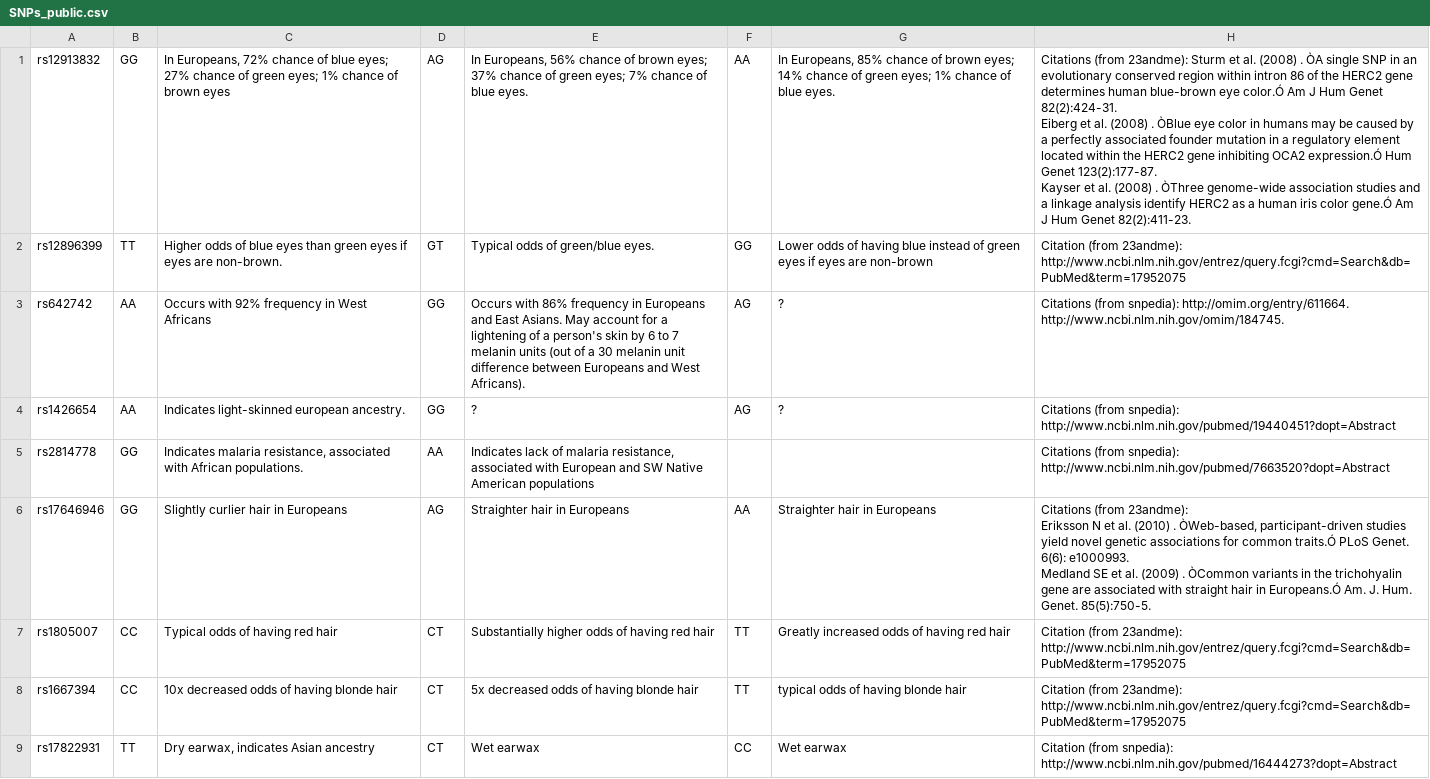
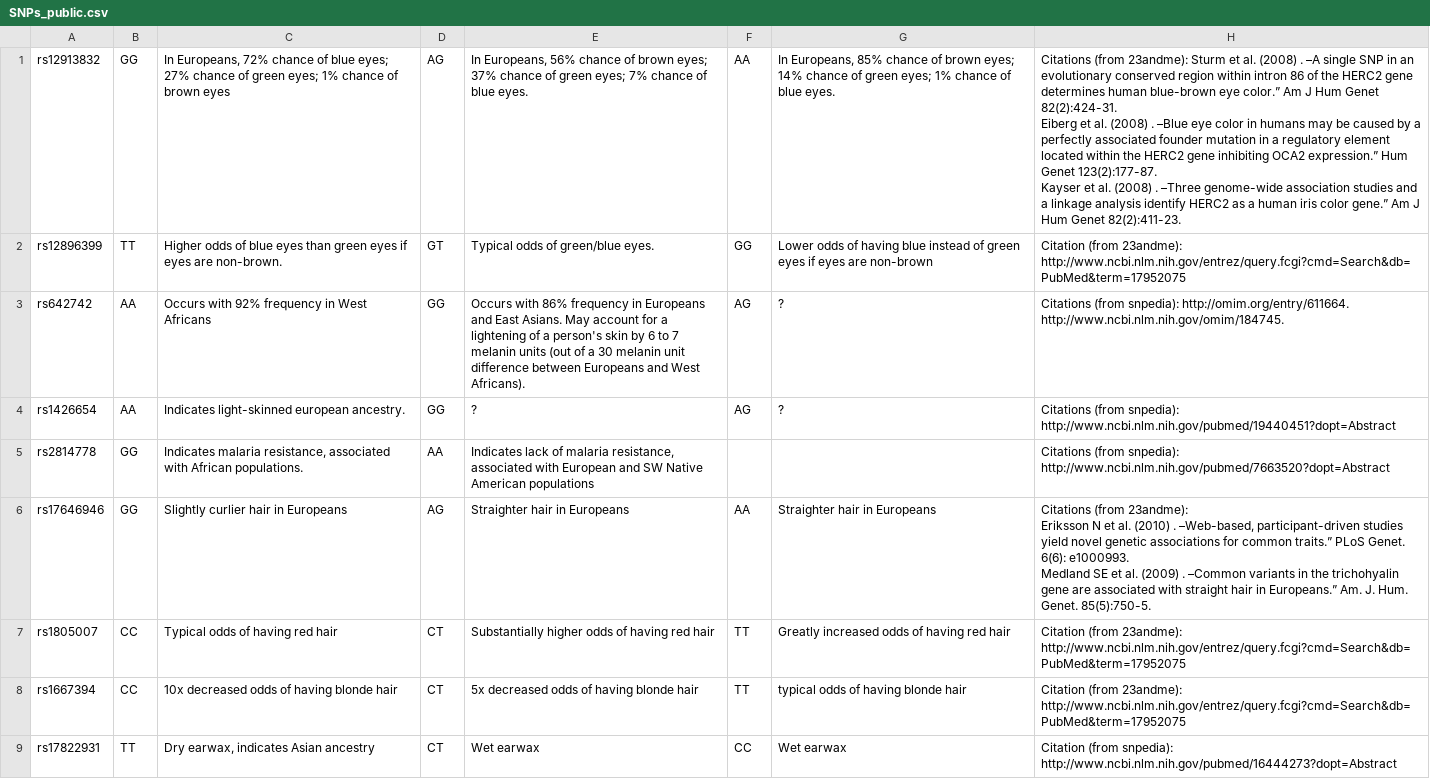
Before and after one commit to hdeweyh/strangerVisions, a CSV file: SNPs_public.csv, drawn as a sheet; only a part is shown; the diff covers the shown part only.

```diff
--- a/SNPs_public.csv
+++ b/SNPs_public.csv
@@ -1,4 +1,4 @@
-rs12913832,GG,"In Europeans, 72% chance of blue eyes; 27% chance of green eyes; 1% chance of brown eyes",AG,"In Europeans, 56% chance of brown eyes; 37% chance of green eyes; 7% chance of blue eyes.",AA,"In Europeans, 85% chance of brown eyes; 14% chance of green eyes; 1% chance of blue eyes.","Citations (from 23andme): Sturm et al. (2008) . ÒA single SNP in an evolutionary conserved region within intron 86 of the HERC2 gene determines human blue-brown eye color.Ó Am J Hum Genet 82(2):424-31.
-Eiberg et al. (2008) . ÒBlue eye color in humans may be caused by a perfectly associated founder mutation in a regulatory element located within the HERC2 gene inhibiting OCA2 expression.Ó Hum Genet 123(2):177-87.
-Kayser et al. (2008) . ÒThree genome-wide association studies and a linkage analysis identify HERC2 as a human iris color gene.Ó Am J Hum Genet 82(2):411-23."
+rs12913832,GG,"In Europeans, 72% chance of blue eyes; 27% chance of green eyes; 1% chance of brown eyes",AG,"In Europeans, 56% chance of brown eyes; 37% chance of green eyes; 7% chance of blue eyes.",AA,"In Europeans, 85% chance of brown eyes; 14% chance of green eyes; 1% chance of blue eyes.","Citations (from 23andme): Sturm et al. (2008) . –A single SNP in an evolutionary conserved region within intron 86 of the HERC2 gene determines human blue-brown eye color.” Am J Hum Genet 82(2):424-31.
+Eiberg et al. (2008) . –Blue eye color in humans may be caused by a perfectly associated founder mutation in a regulatory element located within the HERC2 gene inhibiting OCA2 expression.” Hum Genet 123(2):177-87.
+Kayser et al. (2008) . –Three genome-wide association studies and a linkage analysis identify HERC2 as a human iris color gene.” Am J Hum Genet 82(2):411-23."
 rs12896399,TT,Higher odds of blue eyes than green eyes if eyes are non-brown.,GT,Typical odds of green/blue eyes.,GG,Lower odds of having blue instead of green eyes if eyes are non-brown,Citation (from 23andme): http://www.ncbi.nlm.nih.gov/entrez/query.fcgi?cmd=Search&db=PubMed&term=17952075
@@ -7,5 +7,5 @@ rs1426654,AA,Indicates light-skinned european ancestry.,GG,?,AG,?,Citations (fro
 rs2814778,GG,"Indicates malaria resistance, associated with African populations.",AA,"Indicates lack of malaria resistance, associated with European and SW Native American populations",,,Citations (from snpedia): http://www.ncbi.nlm.nih.gov/pubmed/7663520?dopt=Abstract
-rs17646946,GG,Slightly curlier hair in Europeans,AG,Straighter hair in Europeans,AA,Straighter hair in Europeans,"Citations (from 23andme):
-Eriksson N et al. (2010) . ÒWeb-based, participant-driven studies yield novel genetic associations for common traits.Ó PLoS Genet. 6(6): e1000993.
-Medland SE et al. (2009) . ÒCommon variants in the trichohyalin gene are associated with straight hair in Europeans.Ó Am. J. Hum. Genet. 85(5):750-5."
+rs17646946,GG,Slightly curlier hair in Europeans,AG,Straighter hair in Europeans,AA,Straighter hair in Europeans,"Citations (from 23andme):
+Eriksson N et al. (2010) . –Web-based, participant-driven studies yield novel genetic associations for common traits.” PLoS Genet. 6(6): e1000993.
+Medland SE et al. (2009) . –Common variants in the trichohyalin gene are associated with straight hair in Europeans.” Am. J. Hum. Genet. 85(5):750-5."
 rs1805007,CC,Typical odds of having red hair,CT,Substantially higher odds of having red hair,TT,Greatly increased odds of having red hair,Citation (from 23andme): http://www.ncbi.nlm.nih.gov/entrez/query.fcgi?cmd=Search&db=PubMed&term=17952075
```
Also changed, not shown: 2 added rows and 2 edited cells elsewhere in this file.
